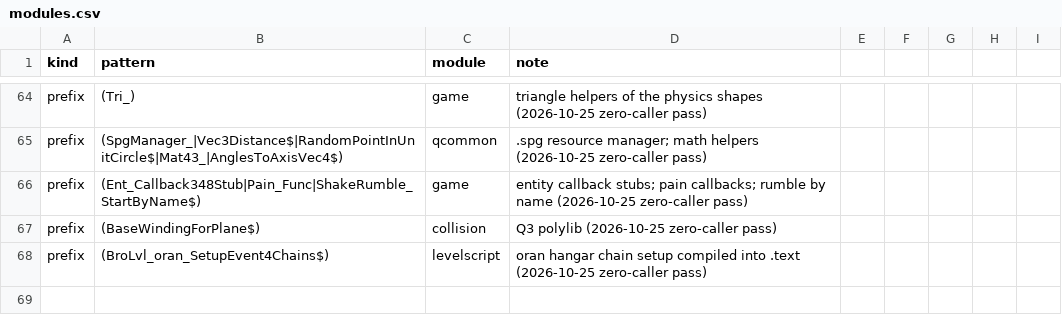
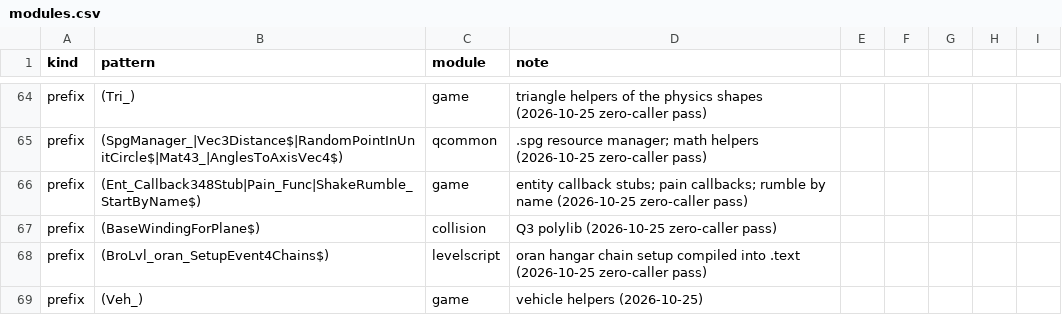
Before and after one commit to SmokeDoggy044/CoD2-BRO-Native-Loader, a CSV file: tools/data/modules.csv, drawn as a sheet; only a part is shown, gaps mark what is left out.

```diff
--- a/tools/data/modules.csv
+++ b/tools/data/modules.csv
@@ -68 +68,2 @@ prefix,(BaseWindingForPlane$),collision,Q3 polylib (2026-10-25 zero-caller pass)
 prefix,(BroLvl_oran_SetupEvent4Chains$),levelscript,oran hangar chain setup compiled into .text (2026-10-25 zero-caller pass)
+prefix,(Veh_),game,vehicle helpers (2026-10-25)
```
Also changed, not shown: tools/data/progress.csv, 4 other files.
